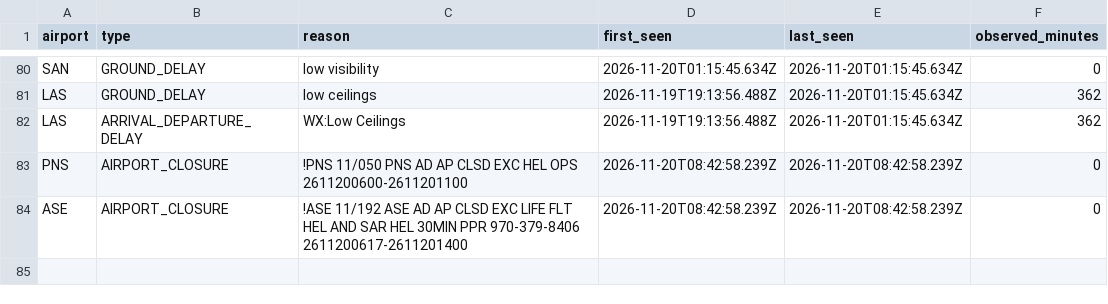
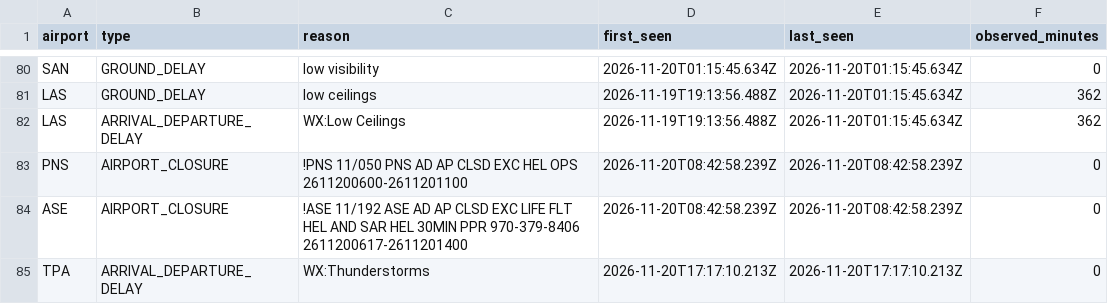
Before and after one commit to EthicalLemon/OffBlock, a CSV file: docs/data/events.csv, drawn as a sheet; only a part is shown, gaps mark what is left out.

```diff
--- a/docs/data/events.csv
+++ b/docs/data/events.csv
@@ -84 +84,2 @@ PNS,AIRPORT_CLOSURE,!PNS 11/050 PNS AD AP CLSD EXC HEL OPS 2611200600-2611201100
 ASE,AIRPORT_CLOSURE,!ASE 11/192 ASE AD AP CLSD EXC LIFE FLT HEL AND SAR HEL 30MIN PPR 970-379-8406 2611200617-2611201400,2026-11-20T08:42:58.239Z,2026-11-20T08:42:58.239Z,0
+TPA,ARRIVAL_DEPARTURE_DELAY,WX:Thunderstorms,2026-11-20T17:17:10.213Z,2026-11-20T17:17:10.213Z,0
```
Also changed, not shown: 1 other file.
